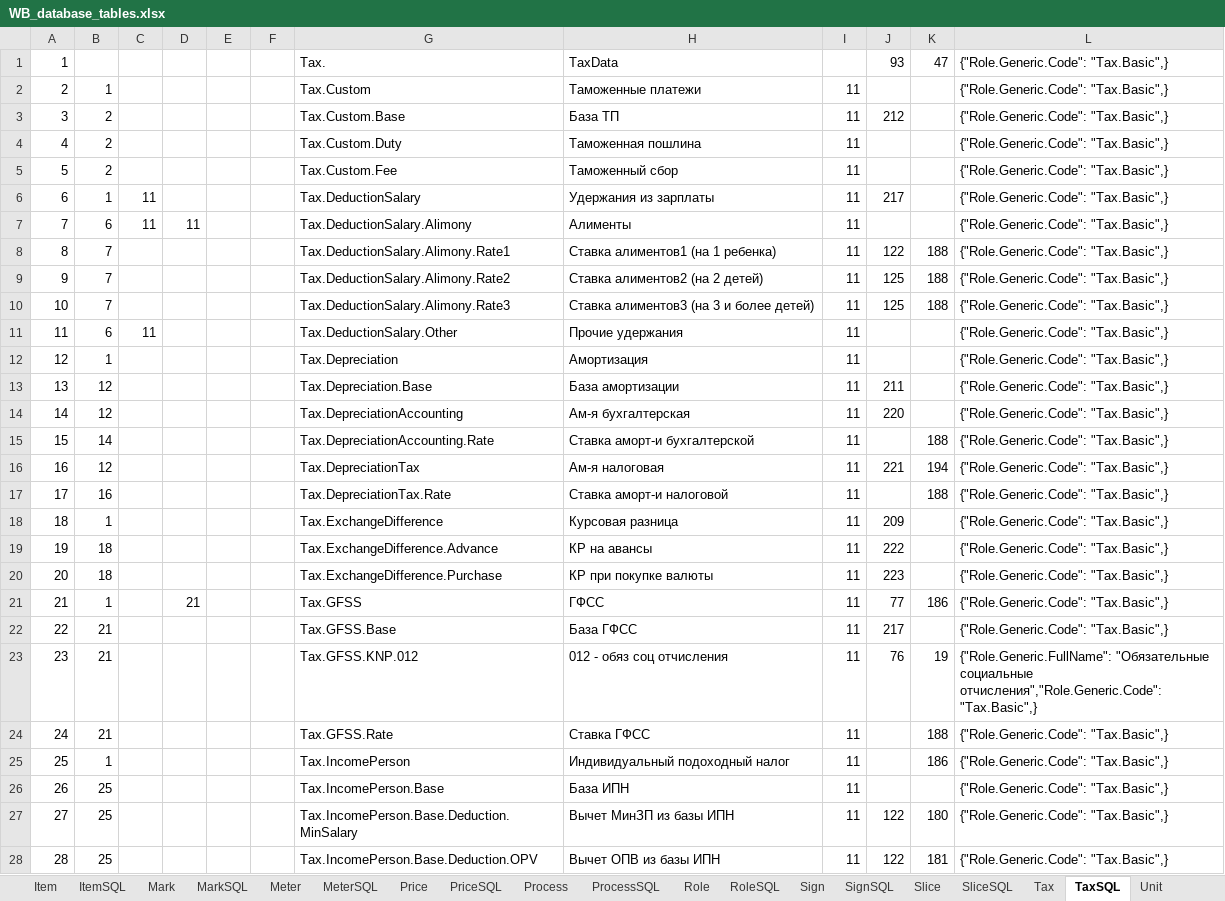
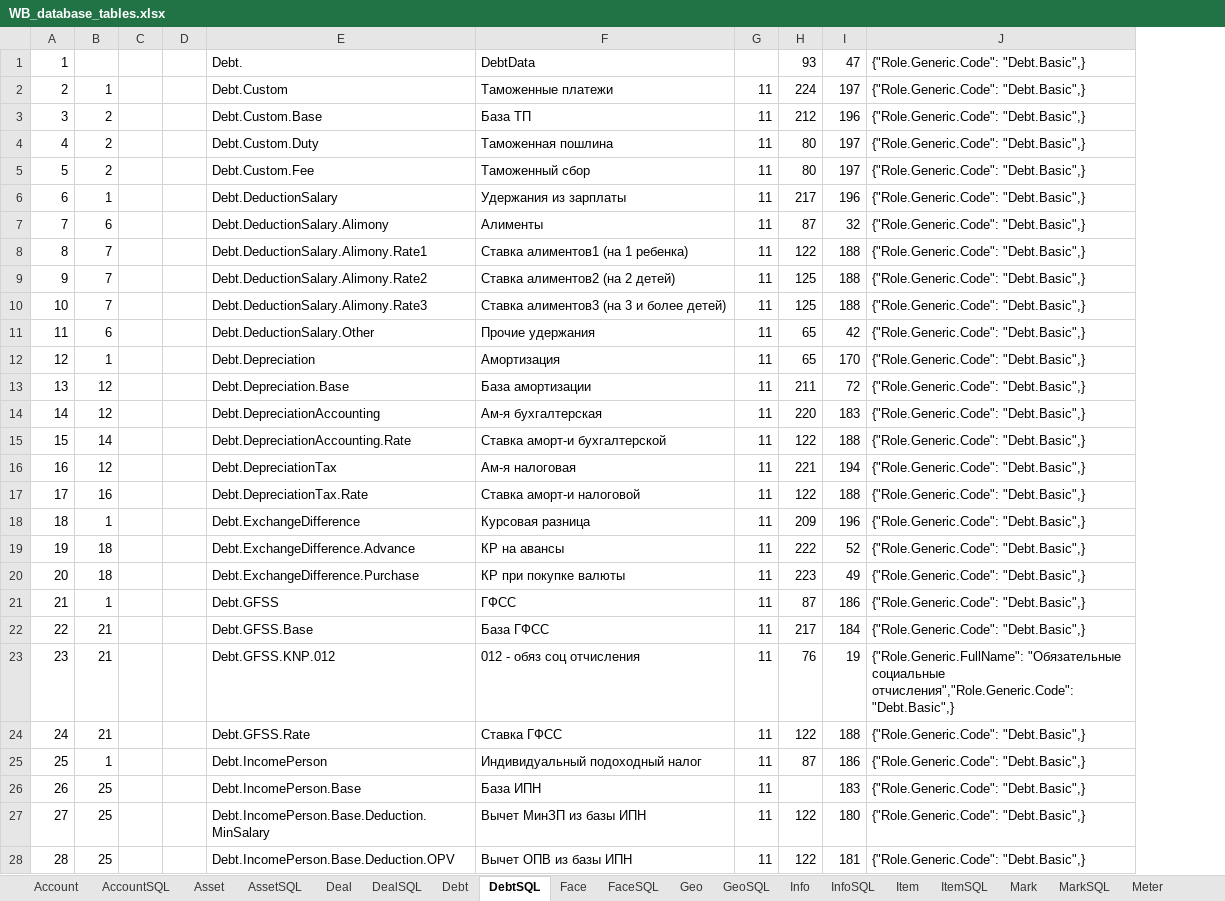
Before and after one commit to KursakovSA/AccBase, an Excel workbook: WB_database_tables.xlsx, sheet DebtSQL, drawn as a sheet; only a part is shown; values as stored, in another font and other column widths than the file's, no borders; removed rows and columns are numbered as before the commit, all else as after; the diff covers the shown part only; the diff names each change by its address in the sheet, - before the commit and + after, or states it on an @@ line.

```diff
--- a/WB_database_tables.xlsx (sheet DebtSQL)
+++ b/WB_database_tables.xlsx (sheet DebtSQL)
-sheet tab: Tax
+sheet tab: Debt
-sheet tab: TaxSQL
+sheet tab: DebtSQL
@@ sheet tab order changed: Account | AccountSQL | Asset | AssetSQL | Deal | DealSQL | Debt | DebtSQL | Face | FaceSQL | Geo | GeoSQL | Info | InfoSQL | Item | ItemSQL | Mark | MarkSQL | Meter @@
-column C, rows 6-11: 11 | 11 |  |  |  | 11
-column D, rows 7-21: 11 |  |  |  |  |  |  |  |  |  |  |  |  |  | 21
-column G, rows 1-28: Tax. | Tax.Custom | Tax.Custom.Base | Tax.Custom.Duty | Tax.Custom.Fee | Tax.DeductionSalary | Tax.DeductionSalary.Alimony | Tax.DeductionSalary.Alimony.Rate1 | Tax.DeductionSalary.Alimony.Rate2 | Tax.DeductionSalary.Alimony.Rate3 | Tax.DeductionSalary.Other | Tax.Depreciation | Tax.Depreciation.Base | Tax.DepreciationAccounting | Tax.DepreciationAccounting.Rate | Tax.DepreciationTax | Tax.DepreciationTax.Rate | Tax.ExchangeDifference | Tax.ExchangeDifference.Advance | Tax.ExchangeDifference.Purchase | Tax.GFSS | Tax.GFSS.Base | Tax.GFSS.KNP.012 | Tax.GFSS.Rate | Tax.IncomePerson | Tax.IncomePerson.Base | Tax.IncomePerson.Base.Deduction.MinSalary | Tax.IncomePerson.Base.Deduction.OPV
+column E, rows 1-28: Debt. | Debt.Custom | Debt.Custom.Base | Debt.Custom.Duty | Debt.Custom.Fee | Debt.DeductionSalary | Debt.DeductionSalary.Alimony | Debt.DeductionSalary.Alimony.Rate1 | Debt.DeductionSalary.Alimony.Rate2 | Debt.DeductionSalary.Alimony.Rate3 | Debt.DeductionSalary.Other | Debt.Depreciation | Debt.Depreciation.Base | Debt.DepreciationAccounting | Debt.DepreciationAccounting.Rate | Debt.DepreciationTax | Debt.DepreciationTax.Rate | Debt.ExchangeDifference | Debt.ExchangeDifference.Advance | Debt.ExchangeDifference.Purchase | Debt.GFSS | Debt.GFSS.Base | Debt.GFSS.KNP.012 | Debt.GFSS.Rate | Debt.IncomePerson | Debt.IncomePerson.Base | Debt.IncomePerson.Base.Deduction.MinSalary | Debt.IncomePerson.Base.Deduction.OPV
-column L, rows 1-28: {"Role.Generic.Code": "Tax.Basic",} | {"Role.Generic.Code": "Tax.Basic",} | {"Role.Generic.Code": "Tax.Basic",} | {"Role.Generic.Code": "Tax.Basic",} | {"Role.Generic.Code": "Tax.Basic",} | {"Role.Generic.Code": "Tax.Basic",} | {"Role.Generic.Code": "Tax.Basic",} | {"Role.Generic.Code": "Tax.Basic",} | {"Role.Generic.Code": "Tax.Basic",} | {"Role.Generic.Code": "Tax.Basic",} | {"Role.Generic.Code": "Tax.Basic",} | {"Role.Generic.Code": "Tax.Basic",} | {"Role.Generic.Code": "Tax.Basic",} | {"Role.Generic.Code": "Tax.Basic",} | {"Role.Generic.Code": "Tax.Basic",} | {"Role.Generic.Code": "Tax.Basic",} | {"Role.Generic.Code": "Tax.Basic",} | {"Role.Generic.Code": "Tax.Basic",} | {"Role.Generic.Code": "Tax.Basic",} | {"Role.Generic.Code": "Tax.Basic",} | {"Role.Generic.Code": "Tax.Basic",} | {"Role.Generic.Code": "Tax.Basic",} | {"Role.Generic.FullName": "Обязательные социальные отчисления","Role.Generic.Code": "Tax.Basic",} | {"Role.Generic.Code": "Tax.Basic",} | {"Role.Generic.Code": "Tax.Basic",} | {"Role.Generic.Code": "Tax.Basic",} | {"Role.Generic.Code": "Tax.Basic",} | {"Role.Generic.Code": "Tax.Basic",}
+column J, rows 1-28: {"Role.Generic.Code": "Debt.Basic",} | {"Role.Generic.Code": "Debt.Basic",} | {"Role.Generic.Code": "Debt.Basic",} | {"Role.Generic.Code": "Debt.Basic",} | {"Role.Generic.Code": "Debt.Basic",} | {"Role.Generic.Code": "Debt.Basic",} | {"Role.Generic.Code": "Debt.Basic",} | {"Role.Generic.Code": "Debt.Basic",} | {"Role.Generic.Code": "Debt.Basic",} | {"Role.Generic.Code": "Debt.Basic",} | {"Role.Generic.Code": "Debt.Basic",} | {"Role.Generic.Code": "Debt.Basic",} | {"Role.Generic.Code": "Debt.Basic",} | {"Role.Generic.Code": "Debt.Basic",} | {"Role.Generic.Code": "Debt.Basic",} | {"Role.Generic.Code": "Debt.Basic",} | {"Role.Generic.Code": "Debt.Basic",} | {"Role.Generic.Code": "Debt.Basic",} | {"Role.Generic.Code": "Debt.Basic",} | {"Role.Generic.Code": "Debt.Basic",} | {"Role.Generic.Code": "Debt.Basic",} | {"Role.Generic.Code": "Debt.Basic",} | {"Role.Generic.FullName": "Обязательные социальные отчисления","Role.Generic.Code": "Debt.Basic",} | {"Role.Generic.Code": "Debt.Basic",} | {"Role.Generic.Code": "Debt.Basic",} | {"Role.Generic.Code": "Debt.Basic",} | {"Role.Generic.Code": "Debt.Basic",} | {"Role.Generic.Code": "Debt.Basic",}
-F1: TaxData
+F1: DebtData
-H2: (empty)
+H2: 224
-I2: (empty)
+I2: 197
-I3: (empty)
+I3: 196
-H4:H5: (empty)
+H4:H5: 80
-I4:I5: (empty)
+I4:I5: 197
-I6: (empty)
+I6: 196
-H7: (empty)
+H7: 87
-I7: (empty)
+I7: 32
-H11:H12: (empty)
+H11:H12: 65
-I11: (empty)
+I11: 42
-I12: (empty)
+I12: 170
-I13: (empty)
+I13: 72
-I14: (empty)
+I14: 183
-H15: (empty)
+H15: 122
-H17: (empty)
+H17: 122
-I18: (empty)
+I18: 196
-I19: (empty)
+I19: 52
-I20: (empty)
+I20: 49
-H21: 77
+H21: 87
-I22: (empty)
+I22: 184
-H24: (empty)
+H24: 122
-H25: (empty)
+H25: 87
-I26: (empty)
+I26: 183
```
Also changed, not shown: 5 added rows and 1 edited cell elsewhere in this sheet, sheet Debt, sheet Account, sheet Process, sheet ProcessSQL, sheet FaceSQL, sheet Sign, 20 more sheets.
